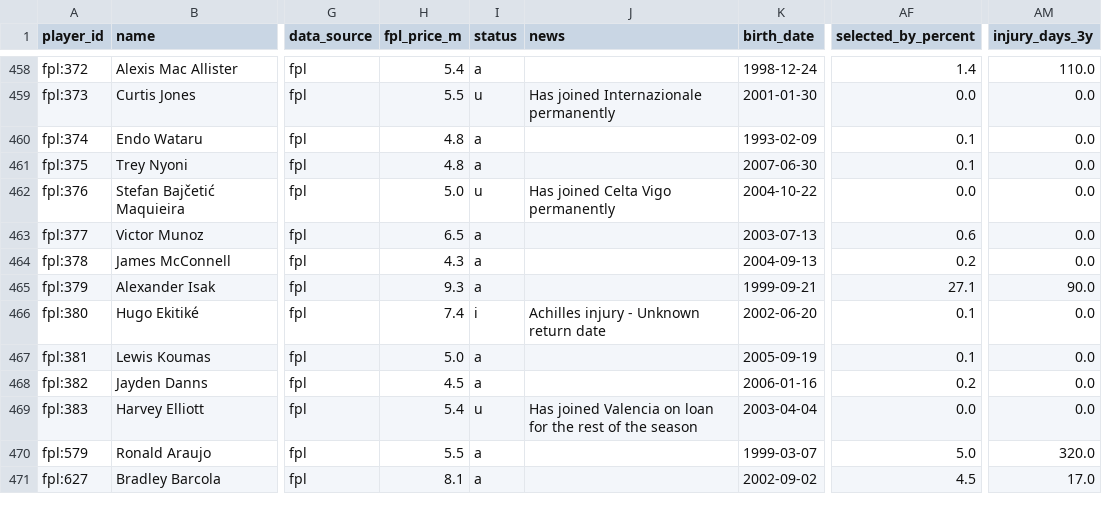
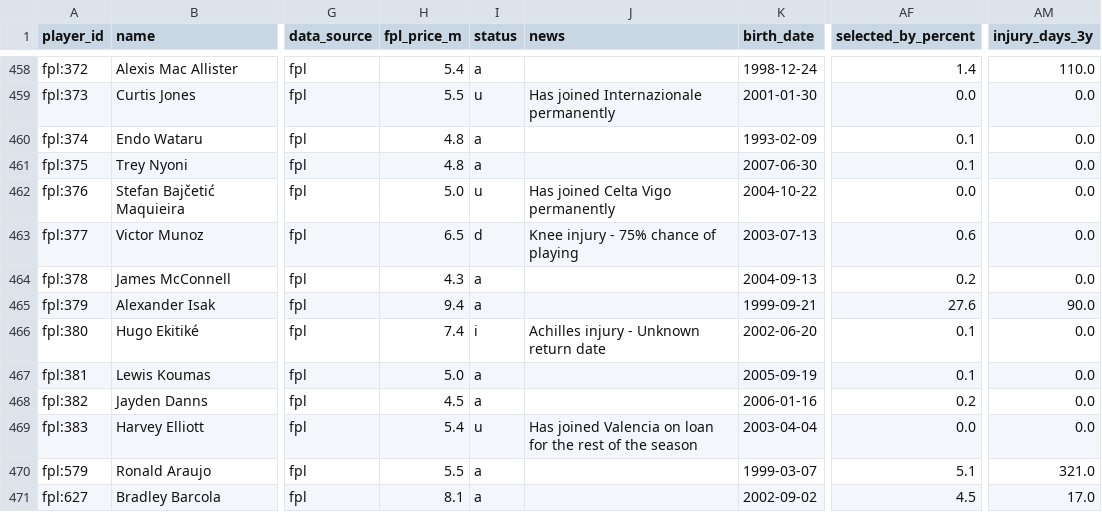
Before and after one commit to MohamedAzizAmri/PL-Scouting-ML-Platform, a CSV file: data/processed/players.csv, drawn as a sheet; only a part is shown, gaps mark what is left out; the diff covers the shown part only; the diff names each change by its address in the sheet, - before the commit and + after, or states it on an @@ line.

```diff
--- a/data/processed/players.csv
+++ b/data/processed/players.csv
-I463 (status): a
+I463 (status): d
-J463 (news): (empty)
+J463 (news): Knee injury - 75% chance of playing
-H465 (fpl_price_m): 9.3
+H465 (fpl_price_m): 9.4
-AF465 (selected_by_percent): 27.1
+AF465 (selected_by_percent): 27.6
-AF470 (selected_by_percent): 5.0
+AF470 (selected_by_percent): 5.1
-AM470 (injury_days_3y): 320.0
+AM470 (injury_days_3y): 321.0
```
Also changed, not shown: 171 edited cells elsewhere in this file, 1 other file.
